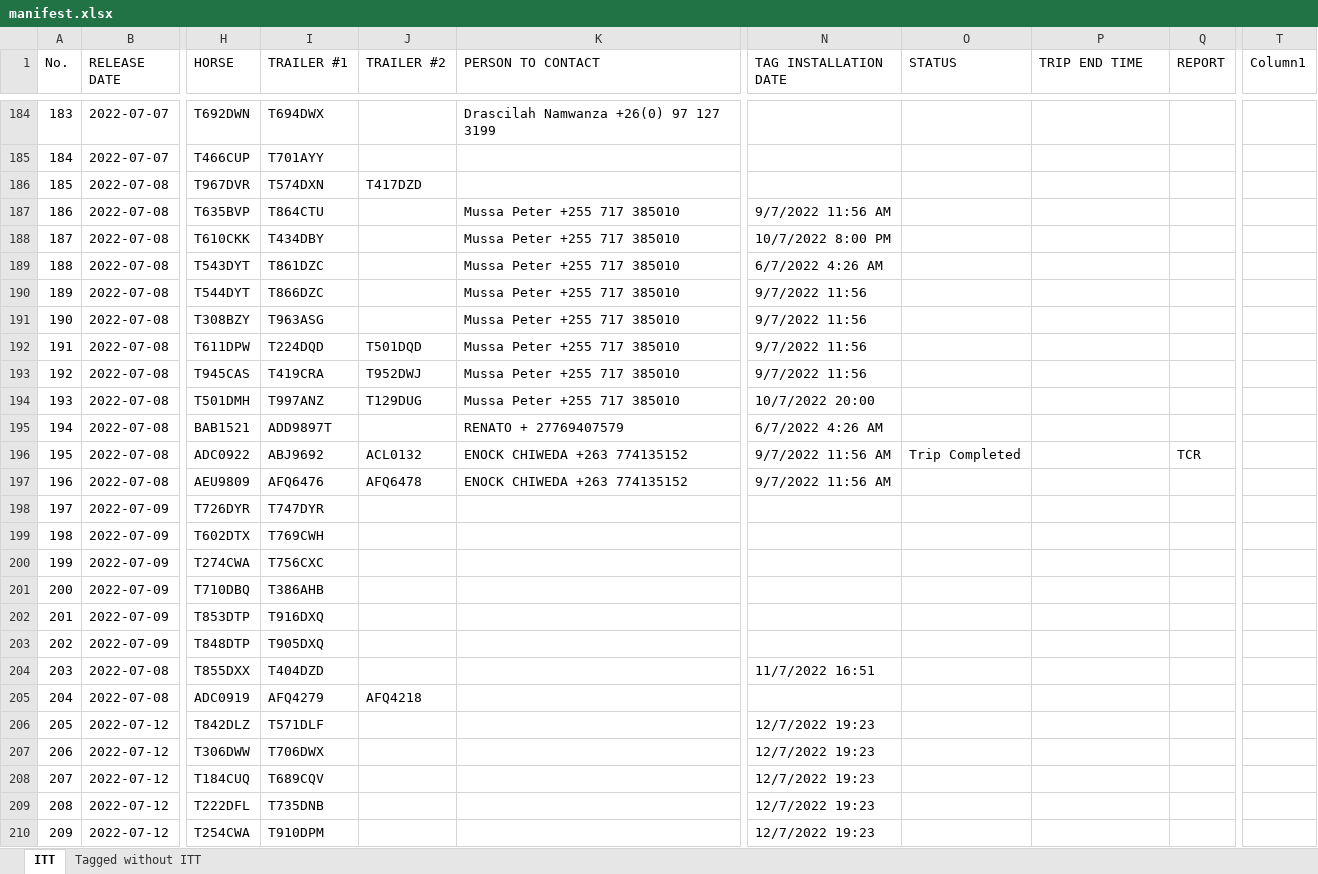
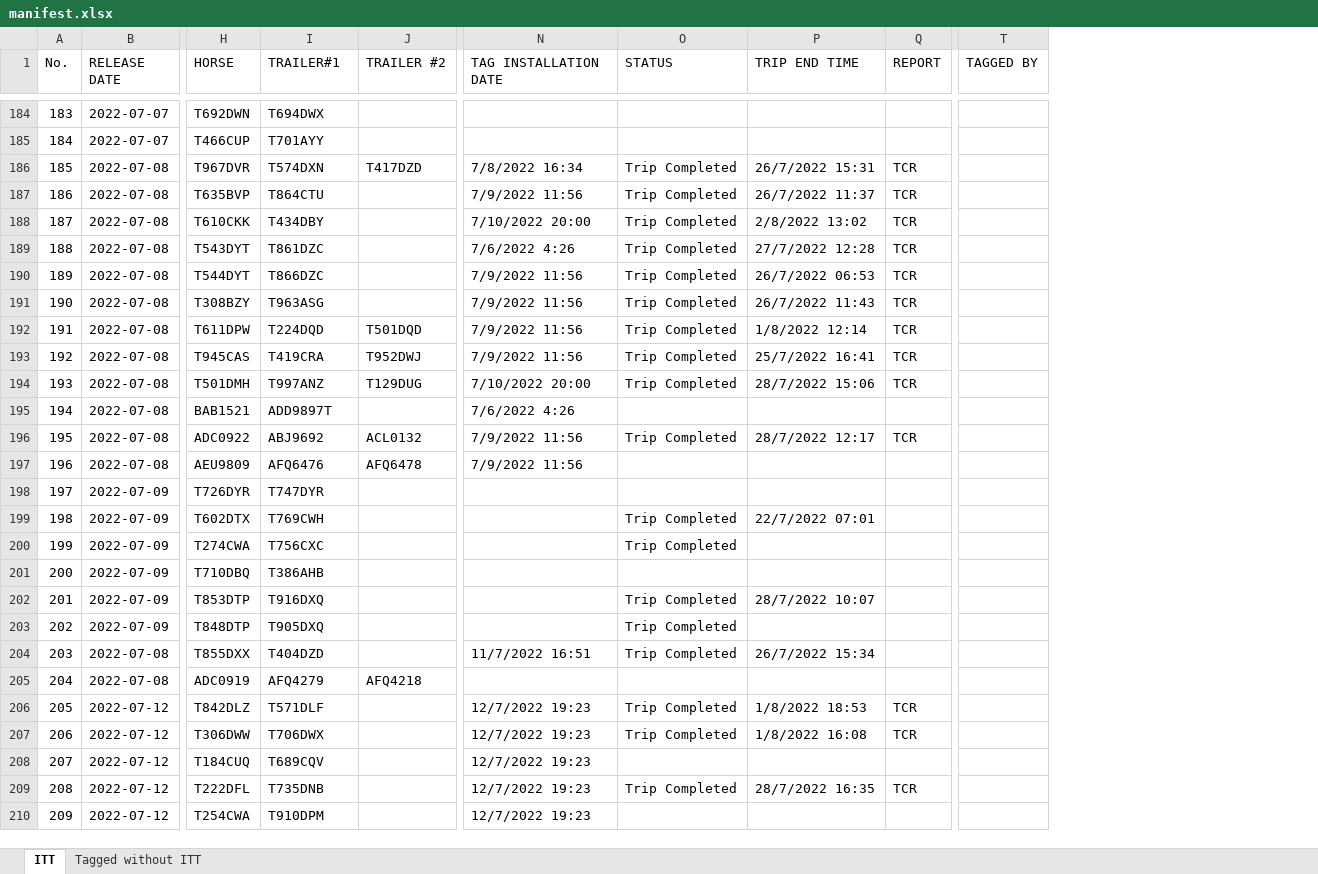
Before and after one commit to myk-francis/python_scripts, an Excel workbook: INPUT/manifest.xlsx, sheet ITT, drawn as a sheet; only a part is shown, gaps mark what is left out; values as stored, in another font and other column widths than the file's, no cell formats; conditional formats and table styles not drawn; removed rows and columns are numbered as before the commit, all else as after; the diff covers the shown part only; the diff names each change by its address in the sheet, - before the commit and + after, or states it on an @@ line.

```diff
--- a/INPUT/manifest.xlsx (sheet ITT)
+++ b/INPUT/manifest.xlsx (sheet ITT)
@@ column K (PERSON TO CONTACT) hidden, rows 184-197: Drascilah Namwanza +26(0) 97 127 3199 |  |  | Mussa Peter +255 717 385010 | Mussa Peter +255 717 385010 | Mussa Peter +255 717 385010 | Mussa Peter +255 717 385010 | Mussa Peter +255 717 385010 | Mussa Peter +255 717 385010 | Mussa Peter +255 717 385010 | Mussa Peter +255 717 385010 | RENATO + 27769407579 | ENOCK CHIWEDA +263 774135152 | ENOCK CHIWEDA +263 774135152 @@
-column T (Column1), empty
+column T (TAGGED BY), empty
-I1: TRAILER #1
+I1: TRAILER#1
-N186 (TAG INSTALLATION DATE): (empty)
+N186 (TAG INSTALLATION DATE): 7/8/2022 16:34
-O186:O194 (STATUS): (empty)
+O186:O194 (STATUS): Trip Completed
-P186 (TRIP END TIME): (empty)
+P186 (TRIP END TIME): 26/7/2022 15:31
-Q186:Q194 (REPORT): (empty)
+Q186:Q194 (REPORT): TCR
-N187 (TAG INSTALLATION DATE): 9/7/2022 11:56 AM
+N187 (TAG INSTALLATION DATE): 7/9/2022 11:56
-P187 (TRIP END TIME): (empty)
+P187 (TRIP END TIME): 26/7/2022 11:37
-N188 (TAG INSTALLATION DATE): 10/7/2022 8:00 PM
+N188 (TAG INSTALLATION DATE): 7/10/2022 20:00
-P188 (TRIP END TIME): (empty)
+P188 (TRIP END TIME): 2/8/2022 13:02
-N189 (TAG INSTALLATION DATE): 6/7/2022 4:26 AM
+N189 (TAG INSTALLATION DATE): 7/6/2022 4:26
-P189 (TRIP END TIME): (empty)
+P189 (TRIP END TIME): 27/7/2022 12:28
-N190:N193 (TAG INSTALLATION DATE): 9/7/2022 11:56
+N190:N193 (TAG INSTALLATION DATE): 7/9/2022 11:56
-P190 (TRIP END TIME): (empty)
+P190 (TRIP END TIME): 26/7/2022 06:53
-P191 (TRIP END TIME): (empty)
+P191 (TRIP END TIME): 26/7/2022 11:43
-P192 (TRIP END TIME): (empty)
+P192 (TRIP END TIME): 1/8/2022 12:14
-P193 (TRIP END TIME): (empty)
+P193 (TRIP END TIME): 25/7/2022 16:41
-N194 (TAG INSTALLATION DATE): 10/7/2022 20:00
+N194 (TAG INSTALLATION DATE): 7/10/2022 20:00
-P194 (TRIP END TIME): (empty)
+P194 (TRIP END TIME): 28/7/2022 15:06
-N195 (TAG INSTALLATION DATE): 6/7/2022 4:26 AM
+N195 (TAG INSTALLATION DATE): 7/6/2022 4:26
-N196:N197 (TAG INSTALLATION DATE): 9/7/2022 11:56 AM
+N196:N197 (TAG INSTALLATION DATE): 7/9/2022 11:56
-P196 (TRIP END TIME): (empty)
+P196 (TRIP END TIME): 28/7/2022 12:17
-O199:O200 (STATUS): (empty)
+O199:O200 (STATUS): Trip Completed
-P199 (TRIP END TIME): (empty)
+P199 (TRIP END TIME): 22/7/2022 07:01
-O202:O204 (STATUS): (empty)
+O202:O204 (STATUS): Trip Completed
-P202 (TRIP END TIME): (empty)
+P202 (TRIP END TIME): 28/7/2022 10:07
-P204 (TRIP END TIME): (empty)
+P204 (TRIP END TIME): 26/7/2022 15:34
-O206:O207 (STATUS): (empty)
+O206:O207 (STATUS): Trip Completed
-P206 (TRIP END TIME): (empty)
+P206 (TRIP END TIME): 1/8/2022 18:53
-Q206:Q207 (REPORT): (empty)
+Q206:Q207 (REPORT): TCR
-P207 (TRIP END TIME): (empty)
+P207 (TRIP END TIME): 1/8/2022 16:08
-O209 (STATUS): (empty)
+O209 (STATUS): Trip Completed
-P209 (TRIP END TIME): (empty)
+P209 (TRIP END TIME): 28/7/2022 16:35
-Q209 (REPORT): (empty)
+Q209 (REPORT): TCR
```
Also changed, not shown: 86 added rows, 20 removed rows, 185 edited cells and row numbers in column A elsewhere in this sheet, sheet Tagged without ITT, cell formats, INPUT/alarms.xlsx, INPUT/client_report.xlsx, 1 other file.
